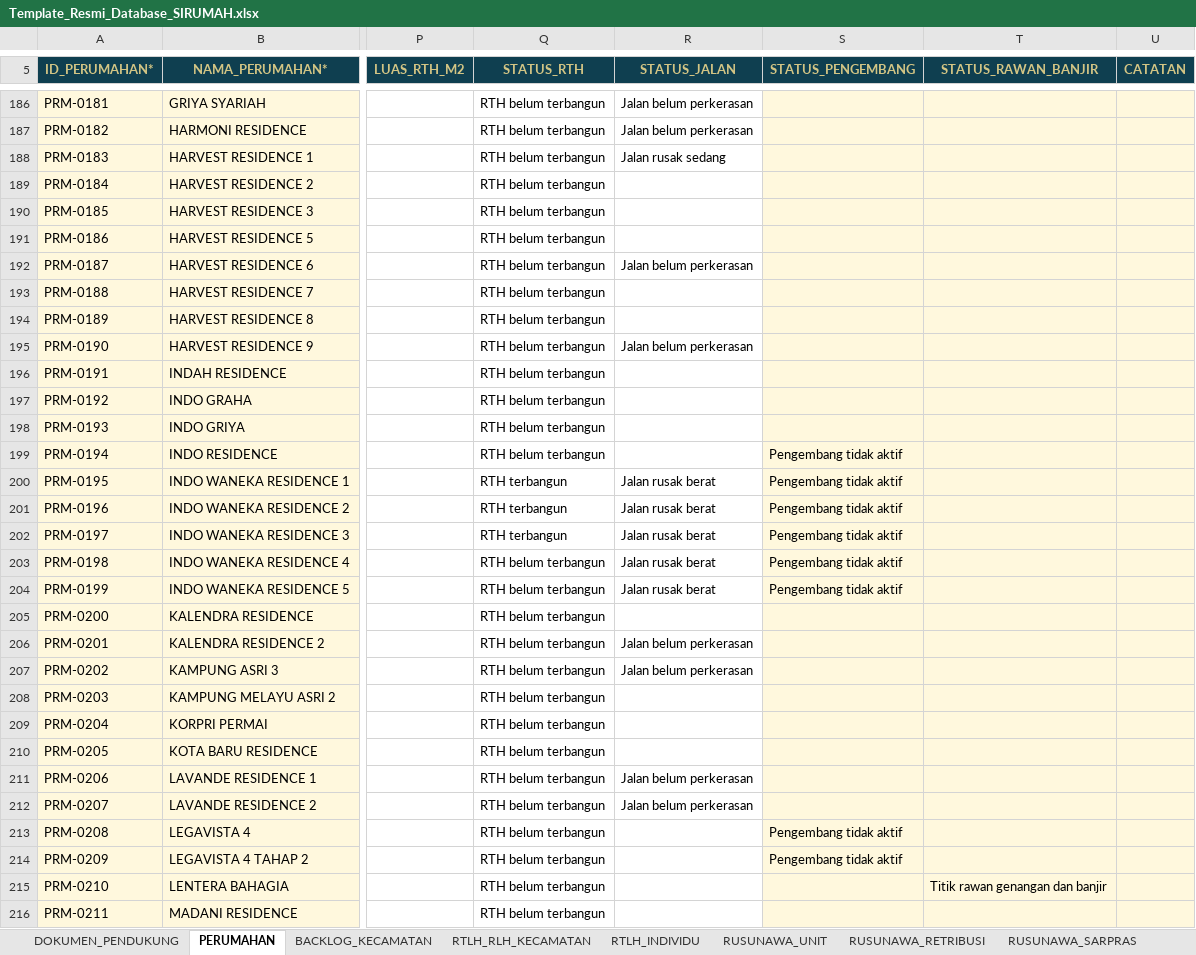
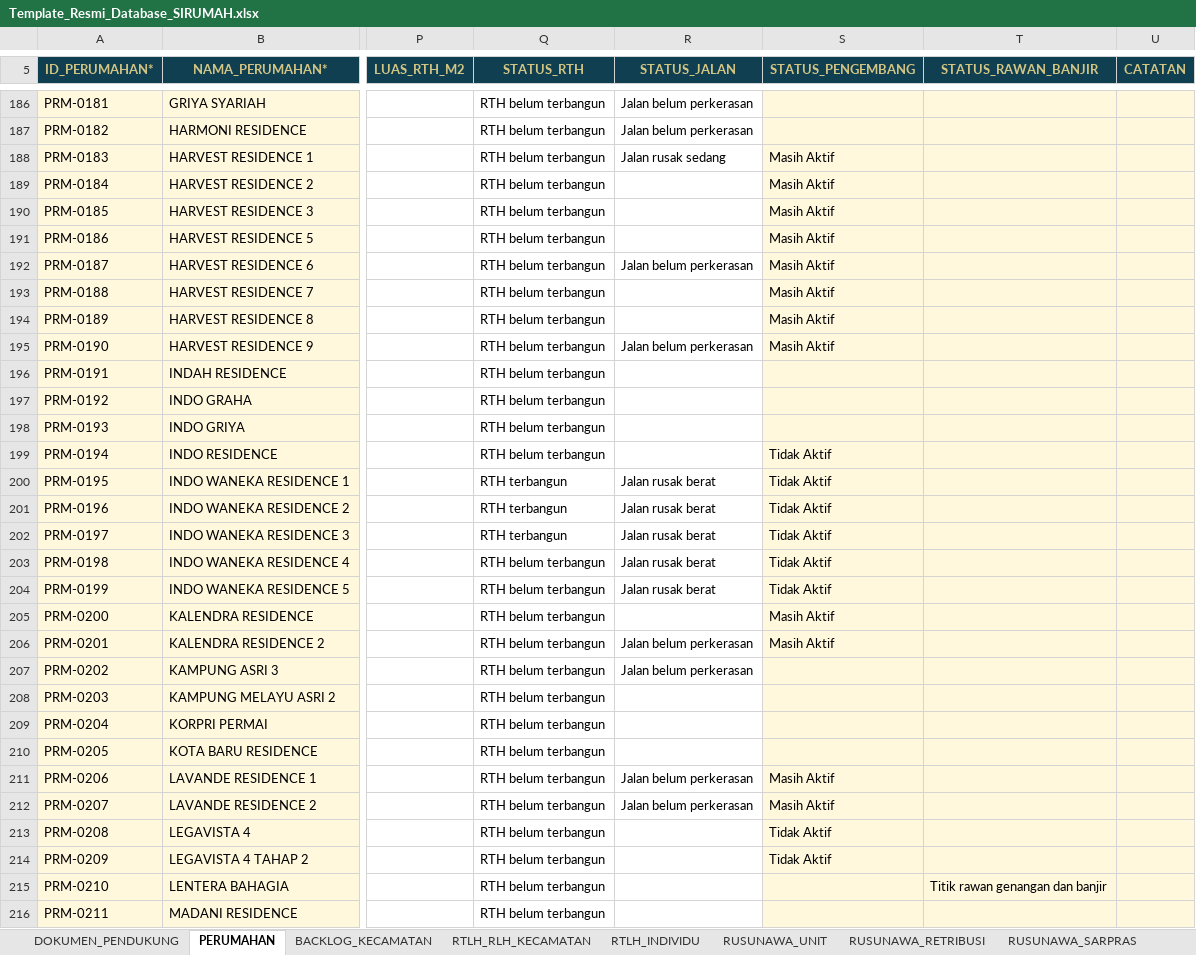
Before and after one commit to perkimpkp/sirumah, an Excel workbook: data/Template_Resmi_Database_SIRUMAH.xlsx, sheet PERUMAHAN, drawn as a sheet; only a part is shown, gaps mark what is left out; values as stored, in another font and other column widths than the file's, no borders; conditional formats and table styles not drawn; the diff covers the shown part only; the diff names each change by its address in the sheet, - before the commit and + after, or states it on an @@ line.

```diff
--- a/data/Template_Resmi_Database_SIRUMAH.xlsx (sheet PERUMAHAN)
+++ b/data/Template_Resmi_Database_SIRUMAH.xlsx (sheet PERUMAHAN)
-S188:S195 (STATUS_PENGEMBANG): (empty)
+S188:S195 (STATUS_PENGEMBANG): Masih Aktif
-S199:S204 (STATUS_PENGEMBANG): Pengembang tidak aktif
+S199:S204 (STATUS_PENGEMBANG): Tidak Aktif
-S205:S206 (STATUS_PENGEMBANG): (empty)
+S205:S206 (STATUS_PENGEMBANG): Masih Aktif
-S211:S212 (STATUS_PENGEMBANG): (empty)
+S211:S212 (STATUS_PENGEMBANG): Masih Aktif
-S213:S214 (STATUS_PENGEMBANG): Pengembang tidak aktif
+S213:S214 (STATUS_PENGEMBANG): Tidak Aktif
```
Also changed, not shown: 125 edited cells elsewhere in this sheet.
